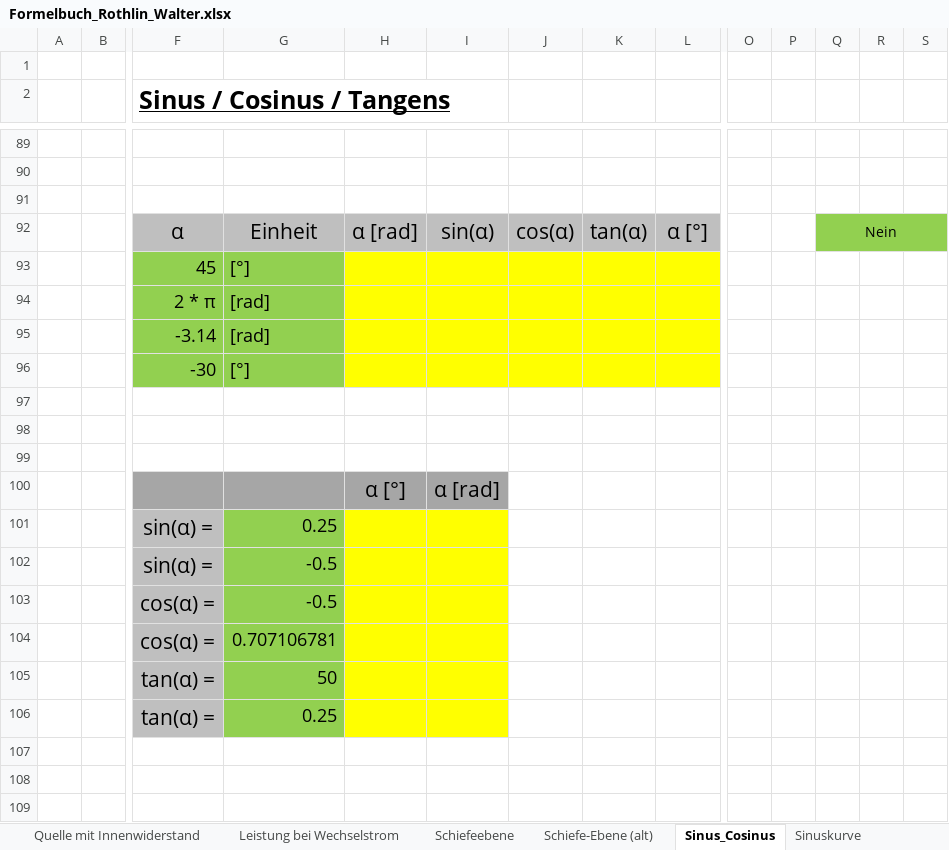
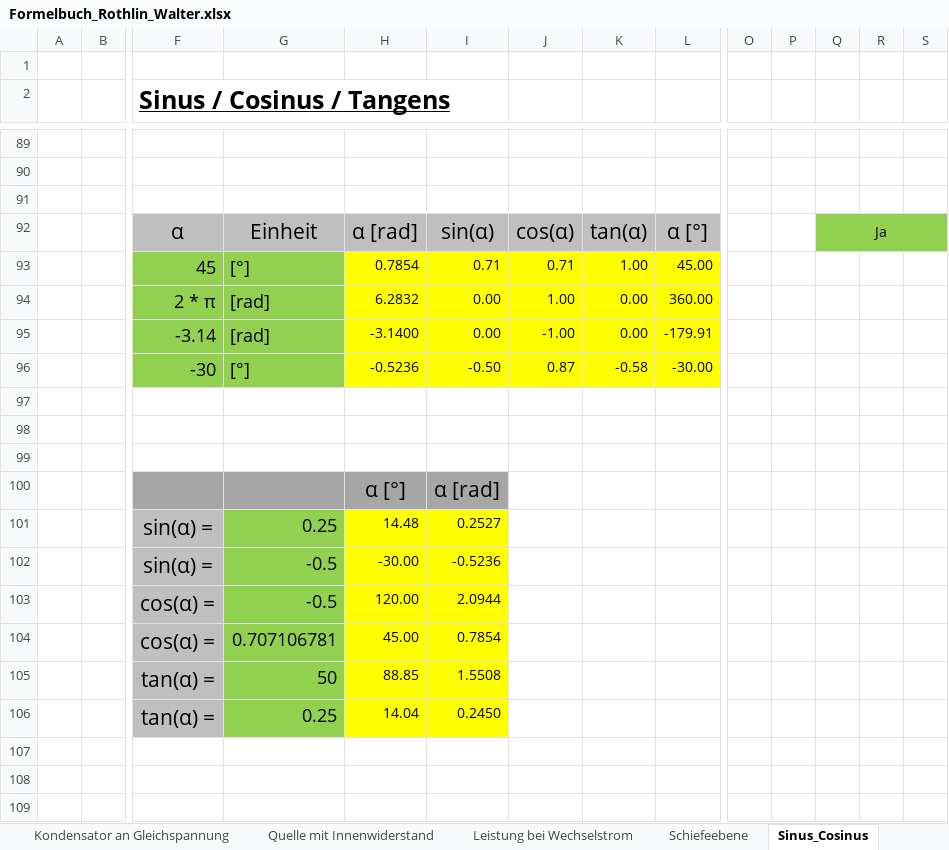
Before and after one commit to walter-rothlin/Source-Code, an Excel workbook: SchulungsUnterlagen/Formelbuch_Rothlin_Walter.xlsx, sheet Sinus_Cosinus, drawn as a sheet; only a part is shown, gaps mark what is left out; values as stored, in another font and other column widths than the file's, no borders; charts and pictures not drawn; removed rows and columns are numbered as before the commit, all else as after; rows hold the shown columns only; the diff covers the shown part only; the diff names each change by its address in the sheet, - before the commit and + after, or states it on an @@ line.

```diff
--- a/SchulungsUnterlagen/Formelbuch_Rothlin_Walter.xlsx (sheet Sinus_Cosinus)
+++ b/SchulungsUnterlagen/Formelbuch_Rothlin_Walter.xlsx (sheet Sinus_Cosinus)
-sheet tab: Schiefe-Ebene (alt)
-Q92: Nein
+Q92: Ja
-row 93:  |  | 45 | [°]
-row 94:  |  | 2 * π | [rad]
-row 95:  |  | -3.14 | [rad]
-row 96:  |  | -30 | [°]
+row 93:  |  | 45 | [°] | 0.7854 | 0.71 | 0.71 | 1.00 | 45.00
+row 94:  |  | 2 * π | [rad] | 6.2832 | 0.00 | 1.00 | 0.00 | 360.00
+row 95:  |  | -3.14 | [rad] | -3.1400 | 0.00 | -1.00 | 0.00 | -179.91
+row 96:  |  | -30 | [°] | -0.5236 | -0.50 | 0.87 | -0.58 | -30.00
-H101: (empty)
+H101: 14.48
-I101: (empty)
+I101: 0.2527
-H102: (empty)
+H102: -30.00
-I102: (empty)
+I102: -0.5236
-H103: (empty)
+H103: 120.00
-I103: (empty)
+I103: 2.0944
-H104: (empty)
+H104: 45.00
-I104: (empty)
+I104: 0.7854
-H105: (empty)
+H105: 88.85
-I105: (empty)
+I105: 1.5508
-H106: (empty)
+H106: 14.04
-I106: (empty)
+I106: 0.2450
```
Also changed, not shown: 3 added rows, 3 removed rows, 24 edited cells and cell formats elsewhere in this sheet, sheet VektorZeitbereich, sheet Vektoroperationen, sheet LCR-Glieder an Wechselspannung, sheet Kondensator an Gleichspannung, sheet Geburtstagsliste, other sheet tabs, formulas that keep their value, charts or pictures.
